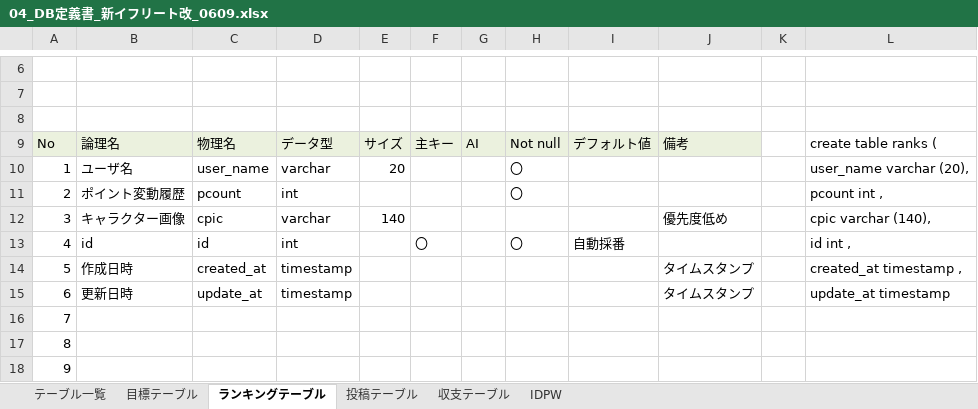
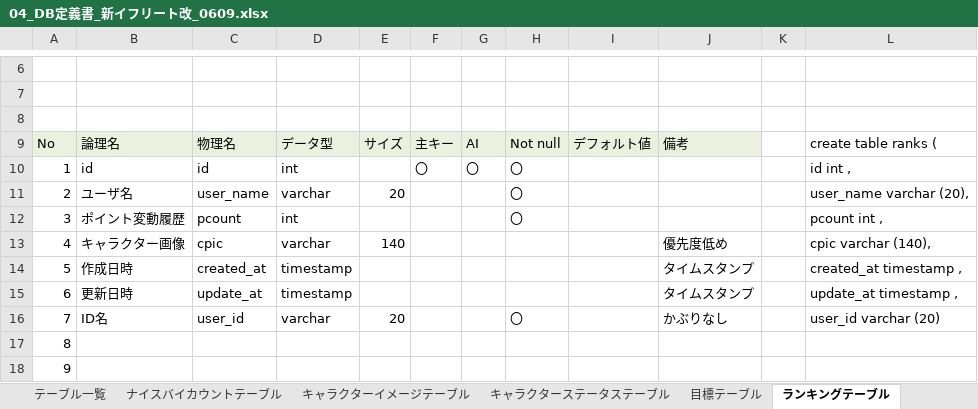
Before and after one commit to dojo2023/B-1, an Excel workbook: doc/04_DB定義書_新イフリート改_0609.xlsx, sheet ランキングテーブル, drawn as a sheet; only a part is shown, gaps mark what is left out; values as stored, in another font and other column widths than the file's, no borders; removed rows and columns are numbered as before the commit, all else as after; the diff names each change by its address in the sheet, - before the commit and + after, or states it on an @@ line.

```diff
--- a/doc/04_DB定義書_新イフリート改_0609.xlsx (sheet ランキングテーブル)
+++ b/doc/04_DB定義書_新イフリート改_0609.xlsx (sheet ランキングテーブル)
+sheet tab: ナイスバイカウントテーブル
+sheet tab: キャラクターイメージテーブル
+sheet tab: キャラクターステータステーブル
+row 10: 1 | id | id | int |  | 〇 | 〇 | 〇 |  |  |  | id int ,
-A11: 1
+A11: 2
-A12: 2
+A12: 3
-A13: 3
+A13: 4
-row 13: 4 | id | id | int |  | 〇 |  | 〇 | 自動採番 |  |  | id int ,
-L15: update_at timestamp
+L15: update_at timestamp ,
-B16: (empty)
+B16: ID名
-C16: (empty)
+C16: user_id
-D16: (empty)
+D16: varchar
-E16: (empty)
+E16: 20
-H16: (empty)
+H16: 〇
-J16: (empty)
+J16: かぶりなし
-L16: (empty)
+L16: user_id varchar (20)
```
Also changed, not shown: sheet 目標テーブル, sheet 収支テーブル, sheet 投稿テーブル, sheet IDPW, sheet テーブル一覧, formulas that keep their value.
